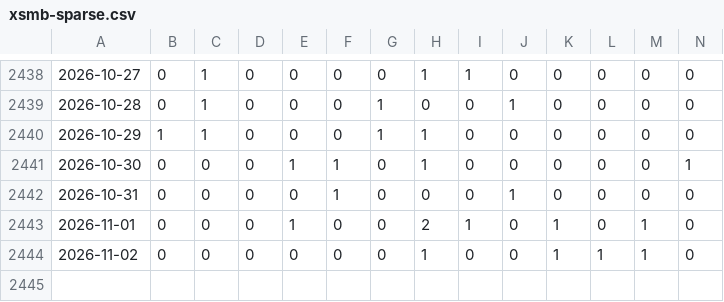
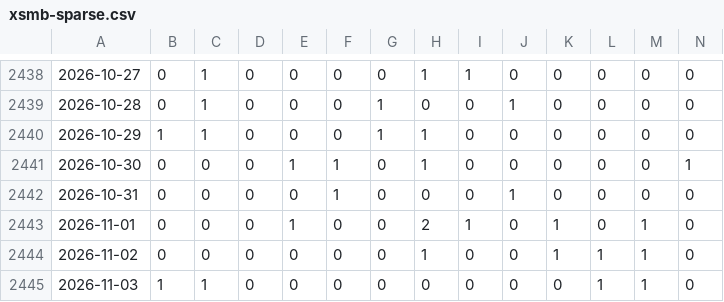
Before and after one commit to tuanseo5t-alt/xsmb-analysis, a CSV file: data/xsmb-sparse.csv, drawn as a sheet; only a part is shown, gaps mark what is left out; rows hold the shown columns only; the diff names each change by its address in the sheet, - before the commit and + after, or states it on an @@ line.

```diff
--- a/data/xsmb-sparse.csv
+++ b/data/xsmb-sparse.csv
+row 2445: 2026-11-03 | 1 | 1 | 0 | 0 | 0 | 0 | 0 | 0 | 0 | 0 | 1 | 1 | 0
```
Also changed, not shown: data/xsmb-2-digits.csv, data/xsmb.csv, 14 other files.
